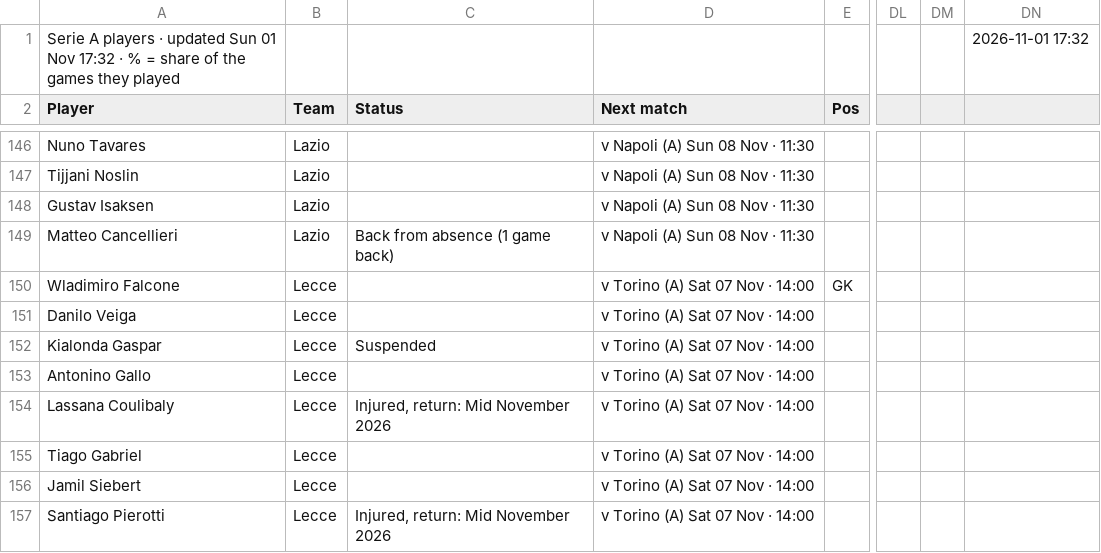
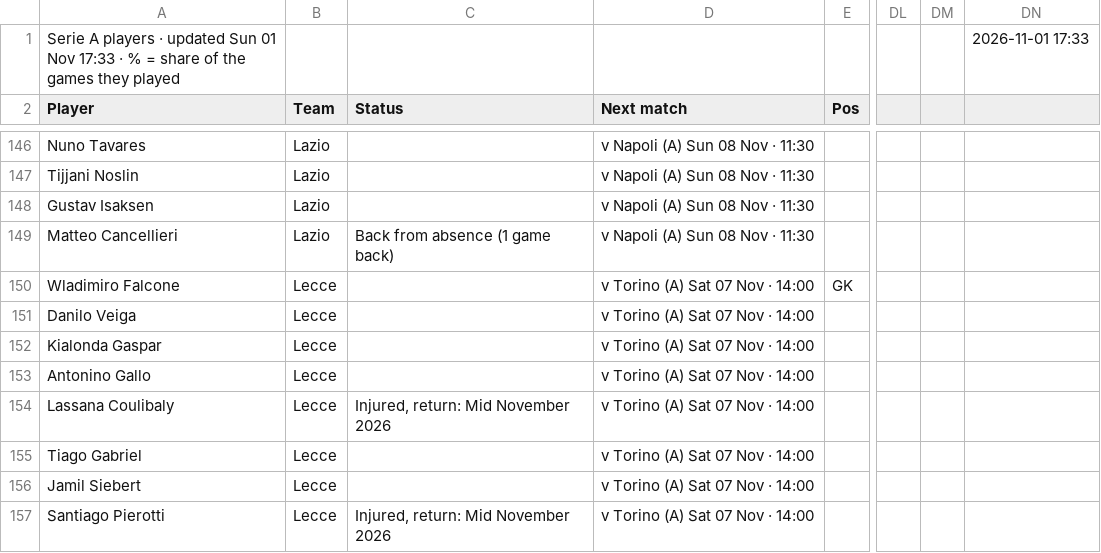
Before and after one commit to 7wilite7/Football-Stats, a CSV file: out/SERIEA_players.csv, drawn as a sheet; only a part is shown, gaps mark what is left out; the diff names each change by its address in the sheet, - before the commit and + after, or states it on an @@ line.

Commit message:
update SERIEA

```diff
--- a/out/SERIEA_players.csv
+++ b/out/SERIEA_players.csv
-A1 (Player): …01 Nov 17:32 · %…
+A1 (Player): …01 Nov 17:33 · %…
-DN1: 2026-11-01 17:32
+DN1: 2026-11-01 17:33
-C152 (Status): Suspended
+C152 (Status): (empty)
```
Also changed, not shown: out/ALL_PICKS.csv, out/BUNDESLIGA_players.csv, 37 other files.
